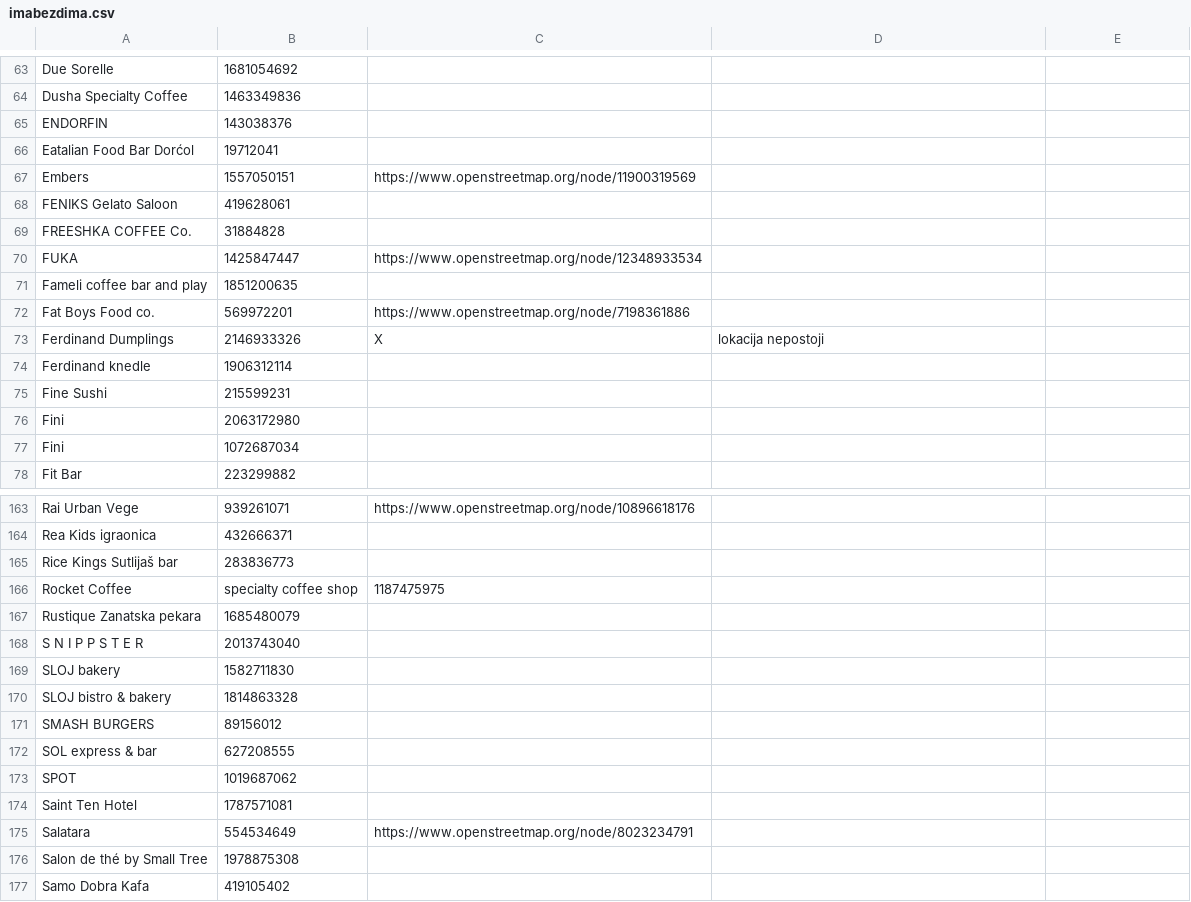
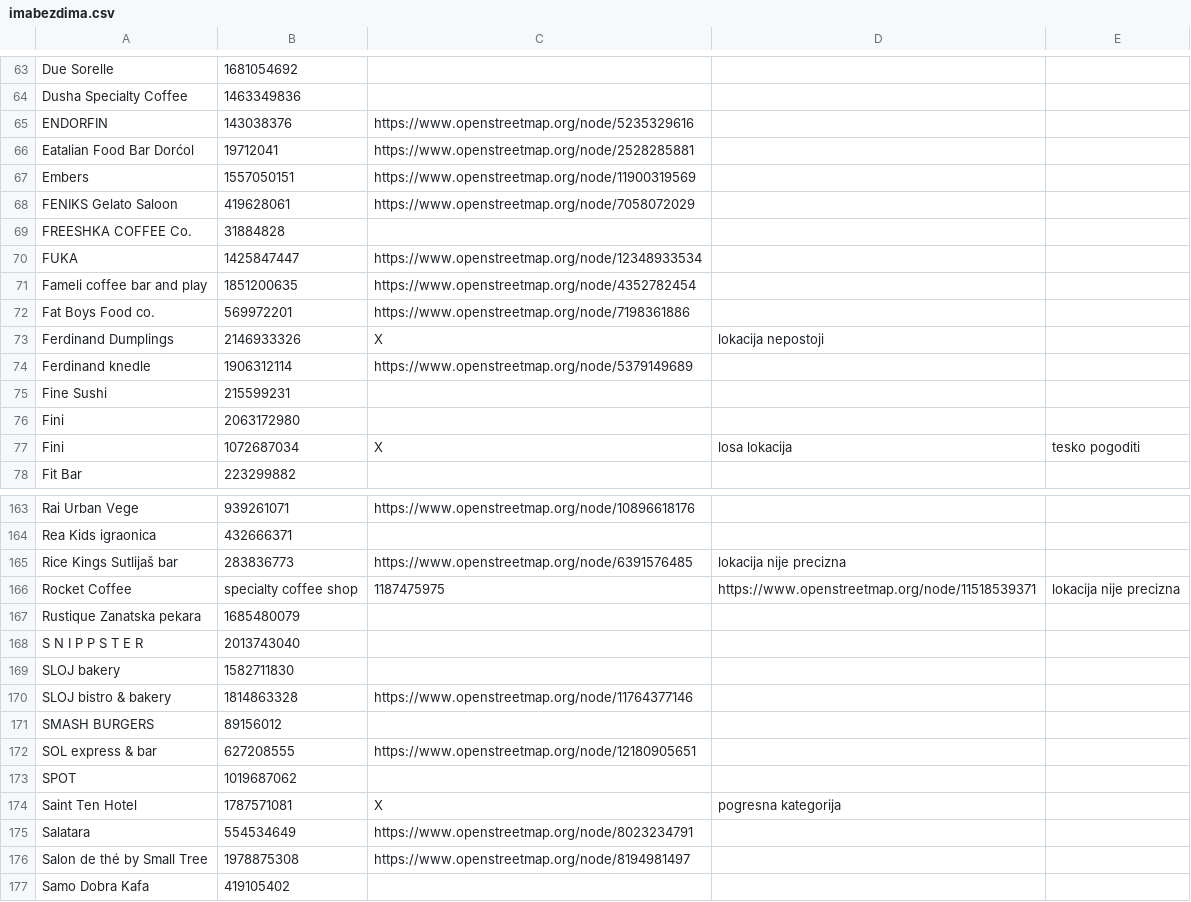
Before and after one commit to vanjakom/zanimljiva-geografija, a CSV file: dataset/zabranjenopusenje/imabezdima.csv, drawn as a sheet; only a part is shown, gaps mark what is left out; the diff covers the shown part only.

```diff
--- a/dataset/zabranjenopusenje/imabezdima.csv
+++ b/dataset/zabranjenopusenje/imabezdima.csv
@@ -64,15 +64,15 @@ Due Sorelle, 1681054692,
 Dusha Specialty Coffee, 1463349836,
-ENDORFIN, 143038376,
-Eatalian Food Bar Dorćol, 19712041,
+ENDORFIN, 143038376, https://www.openstreetmap.org/node/5235329616
+Eatalian Food Bar Dorćol, 19712041, https://www.openstreetmap.org/node/2528285881
 Embers, 1557050151, https://www.openstreetmap.org/node/11900319569
-FENIKS Gelato Saloon, 419628061,
+FENIKS Gelato Saloon, 419628061, https://www.openstreetmap.org/node/7058072029
 FREESHKA COFFEE Co., 31884828,
 FUKA, 1425847447, https://www.openstreetmap.org/node/12348933534
-Fameli coffee bar and play, 1851200635,
+Fameli coffee bar and play, 1851200635, https://www.openstreetmap.org/node/4352782454
 Fat Boys Food co., 569972201, https://www.openstreetmap.org/node/7198361886
 Ferdinand Dumplings, 2146933326, X, lokacija nepostoji
-Ferdinand knedle, 1906312114,
+Ferdinand knedle, 1906312114, https://www.openstreetmap.org/node/5379149689
 Fine Sushi, 215599231,
 Fini, 2063172980,
-Fini, 1072687034,
+Fini, 1072687034, X, losa lokacija, tesko pogoditi
 Fit Bar, 223299882,
@@ -164,4 +164,4 @@ Rai Urban Vege, 939261071, https://www.openstreetmap.org/node/10896618176
 Rea Kids igraonica, 432666371,
-Rice Kings Sutlijaš bar, 283836773,
-Rocket Coffee, specialty coffee shop, 1187475975,
+Rice Kings Sutlijaš bar, 283836773, https://www.openstreetmap.org/node/6391576485, lokacija nije precizna
+Rocket Coffee, specialty coffee shop, 1187475975, https://www.openstreetmap.org/node/11518539371, lokacija nije precizna
 Rustique Zanatska pekara, 1685480079,
@@ -169,9 +169,9 @@ S N I P P S T E R, 2013743040,
 SLOJ bakery, 1582711830,
-SLOJ bistro & bakery, 1814863328,
+SLOJ bistro & bakery, 1814863328, https://www.openstreetmap.org/node/11764377146
 SMASH BURGERS, 89156012,
-SOL express & bar, 627208555,
+SOL express & bar, 627208555, https://www.openstreetmap.org/node/12180905651
 SPOT, 1019687062,
-Saint Ten Hotel, 1787571081,
+Saint Ten Hotel, 1787571081, X, pogresna kategorija
 Salatara, 554534649, https://www.openstreetmap.org/node/8023234791
-Salon de thé by Small Tree, 1978875308,
+Salon de thé by Small Tree, 1978875308, https://www.openstreetmap.org/node/8194981497
 Samo Dobra Kafa, 419105402,
```
Also changed, not shown: 64 edited cells elsewhere in this file, 2 other files.
